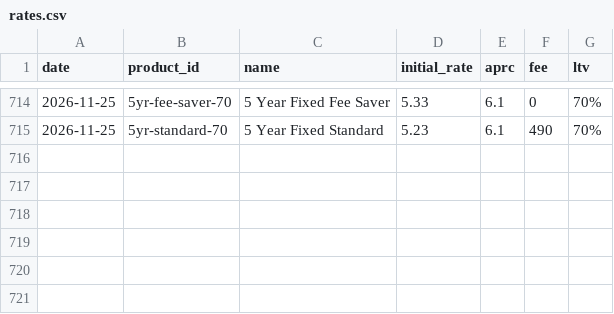
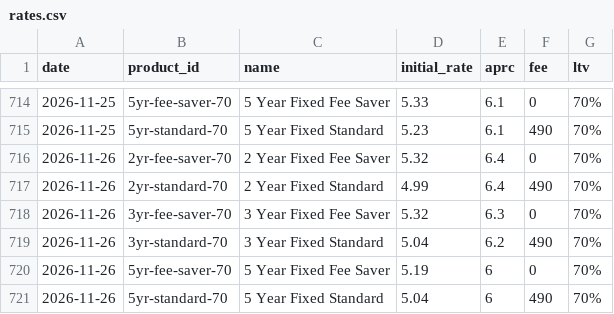
Before and after one commit to odkfn/mortgage-rates, a CSV file: data/rates.csv, drawn as a sheet; only a part is shown, gaps mark what is left out.

```diff
--- a/data/rates.csv
+++ b/data/rates.csv
@@ -715 +715,7 @@ date,product_id,name,initial_rate,aprc,fee,ltv
 2026-11-25,5yr-standard-70,5 Year Fixed Standard,5.23,6.1,490,70%
+2026-11-26,2yr-fee-saver-70,2 Year Fixed Fee Saver,5.32,6.4,0,70%
+2026-11-26,2yr-standard-70,2 Year Fixed Standard,4.99,6.4,490,70%
+2026-11-26,3yr-fee-saver-70,3 Year Fixed Fee Saver,5.32,6.3,0,70%
+2026-11-26,3yr-standard-70,3 Year Fixed Standard,5.04,6.2,490,70%
+2026-11-26,5yr-fee-saver-70,5 Year Fixed Fee Saver,5.19,6,0,70%
+2026-11-26,5yr-standard-70,5 Year Fixed Standard,5.04,6,490,70%
```
Also changed, not shown: 1 other file.
